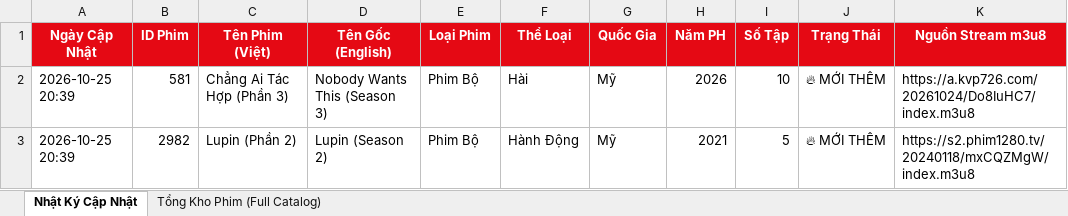
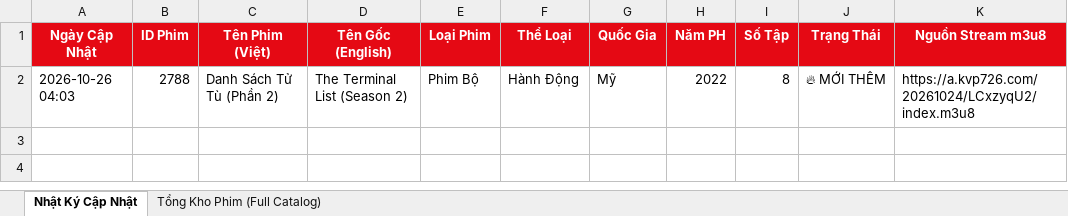
Before and after one commit to exorcisthb/Phim, an Excel workbook: movie_changes_report.xlsx, sheet Nhật Ký Cập Nhật, drawn as a sheet; values as stored, in another font and other column widths than the file's, no borders; removed rows and columns are numbered as before the commit, all else as after; the diff names each change by its address in the sheet, - before the commit and + after, or states it on an @@ line.

```diff
--- a/movie_changes_report.xlsx (sheet Nhật Ký Cập Nhật)
+++ b/movie_changes_report.xlsx (sheet Nhật Ký Cập Nhật)
-row 2: 2026-10-25 20:39 | 581 | Chẳng Ai Tác Hợp (Phần 3) | Nobody Wants This (Season 3) | Phim Bộ | Hài | Mỹ | 2026 | 10 | 🔥 MỚI THÊM | https://a.kvp726.com/20261024/Do8IuHC7/index.m3u8
-row 3: 2026-10-25 20:39 | 2982 | Lupin (Phần 2) | Lupin (Season 2) | Phim Bộ | Hành Động | Mỹ | 2021 | 5 | 🔥 MỚI THÊM | https://s2.phim1280.tv/20240118/mxCQZMgW/index.m3u8
+row 2: 2026-10-26 04:03 | 2788 | Danh Sách Tử Tù (Phần 2) | The Terminal List (Season 2) | Phim Bộ | Hành Động | Mỹ | 2022 | 8 | 🔥 MỚI THÊM | https://a.kvp726.com/20261024/LCxzyqU2/index.m3u8
```
Also changed, not shown: sheet Tổng Kho Phim (Full Catalog), 2 other files.
